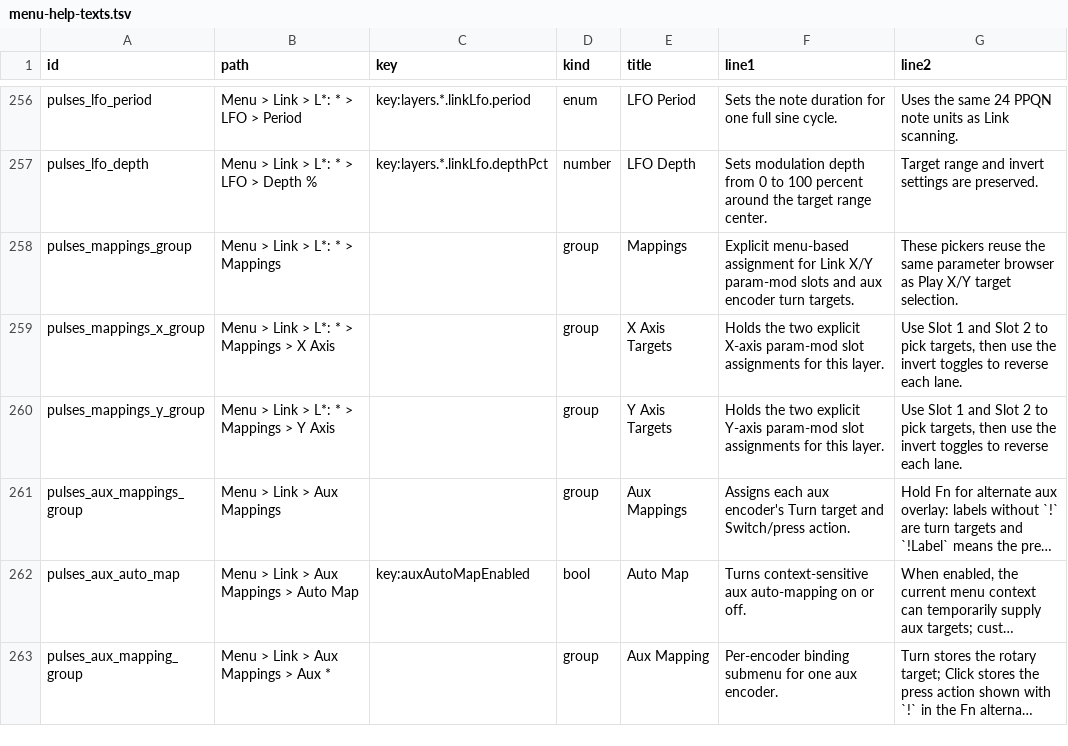
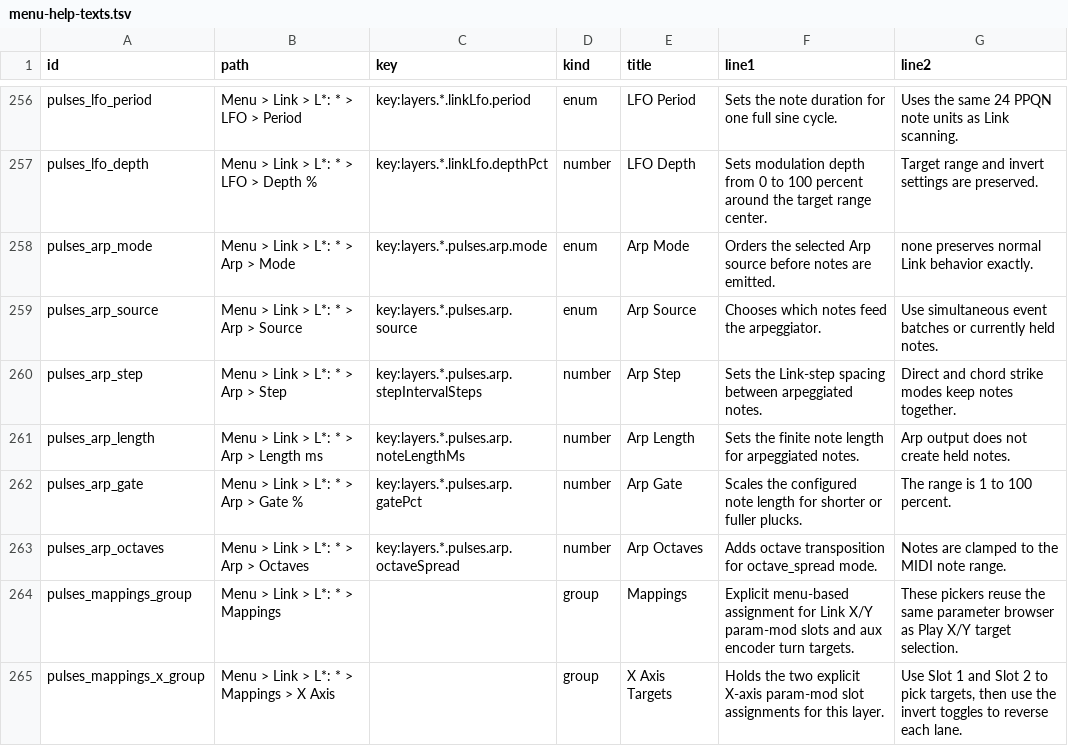
Before and after one commit to nexxyz/octessera, a TSV file: resources/menu-help-texts.tsv, drawn as a sheet; only a part is shown, gaps mark what is left out; the shorter side is filled out with more unchanged rows; long unchanged cells end in ….

Commit message:
Add Link arpeggiator

```diff
--- a/resources/menu-help-texts.tsv
+++ b/resources/menu-help-texts.tsv
@@ -257,2 +257,8 @@ pulses_lfo_period	Menu > Link > L*: * > LFO > Period	key:layers.*.linkLfo.period
 pulses_lfo_depth	Menu > Link > L*: * > LFO > Depth %	key:layers.*.linkLfo.depthPct	number	LFO Depth	Sets modulation depth from 0 to 100 percent around the target range center.	Target range and invert settings are preserved.
+pulses_arp_mode	Menu > Link > L*: * > Arp > Mode	key:layers.*.pulses.arp.mode	enum	Arp Mode	Orders the selected Arp source before notes are emitted.	none preserves normal Link behavior exactly.
+pulses_arp_source	Menu > Link > L*: * > Arp > Source	key:layers.*.pulses.arp.source	enum	Arp Source	Chooses which notes feed the arpeggiator.	Use simultaneous event batches or currently held notes.
+pulses_arp_step	Menu > Link > L*: * > Arp > Step	key:layers.*.pulses.arp.stepIntervalSteps	number	Arp Step	Sets the Link-step spacing between arpeggiated notes.	Direct and chord strike modes keep notes together.
+pulses_arp_length	Menu > Link > L*: * > Arp > Length ms	key:layers.*.pulses.arp.noteLengthMs	number	Arp Length	Sets the finite note length for arpeggiated notes.	Arp output does not create held notes.
+pulses_arp_gate	Menu > Link > L*: * > Arp > Gate %	key:layers.*.pulses.arp.gatePct	number	Arp Gate	Scales the configured note length for shorter or fuller plucks.	The range is 1 to 100 percent.
+pulses_arp_octaves	Menu > Link > L*: * > Arp > Octaves	key:layers.*.pulses.arp.octaveSpread	number	Arp Octaves	Adds octave transposition for octave_spread mode.	Notes are clamped to the MIDI note range.
 pulses_mappings_group	Menu > Link > L*: * > Mappings		group	Mappings	Explicit menu-based assignment for Link X/Y param-mod slots and aux encoder turn targets.	These pickers reuse the same parameter browser as Play X/Y target selection.
```
Also changed, not shown: 25 other files.
